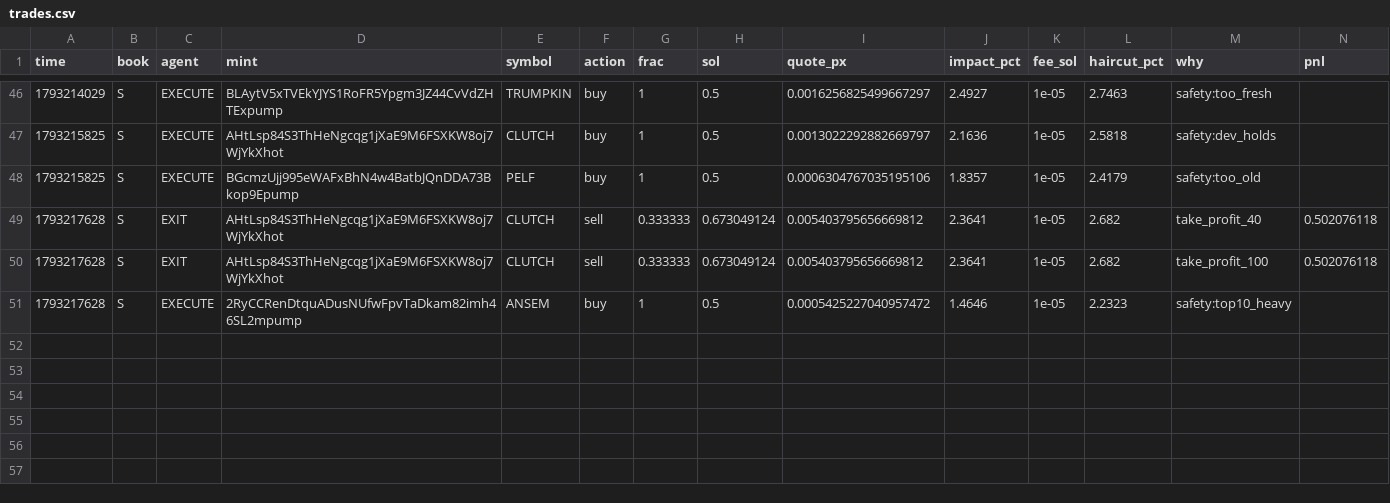
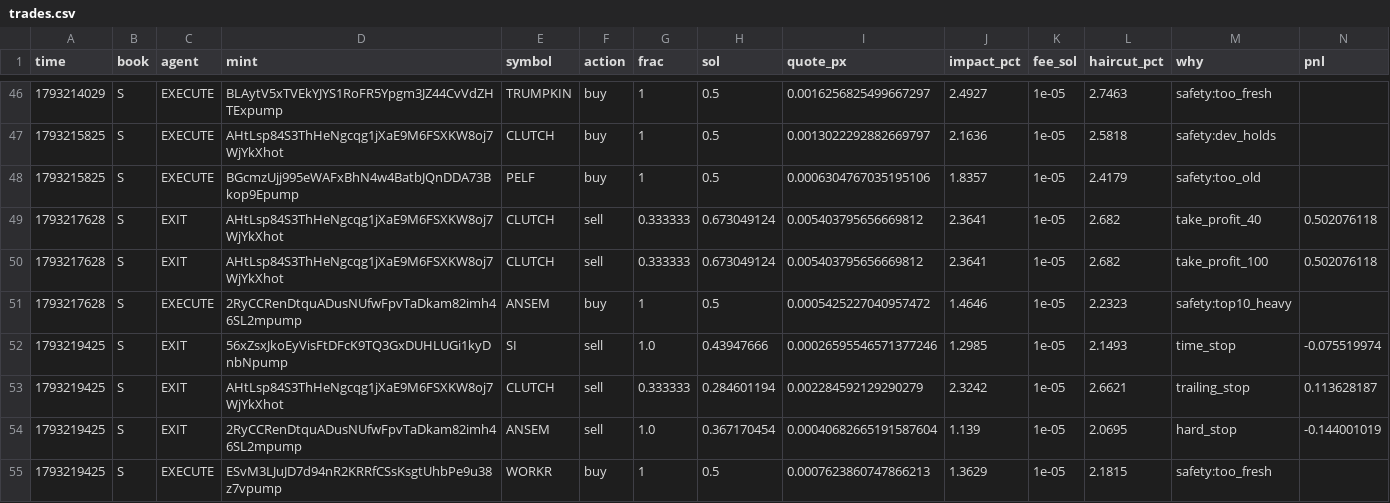
Before and after one commit to Zirqo-Dev/sightline, a CSV file: solana-desk/trades.csv, drawn as a sheet; only a part is shown, gaps mark what is left out; rows hold the shown columns only; the diff names each change by its address in the sheet, - before the commit and + after, or states it on an @@ line.

```diff
--- a/solana-desk/trades.csv
+++ b/solana-desk/trades.csv
+row 52: 1793219425 | S | EXIT | 56xZsxJkoEyVisFtDFcK9TQ3GxDUHLUGi1kyDnbNpump | SI | sell | 1.0 | 0.43947666 | 0.00026595546571377246 | 1.2985 | 1e-05 | 2.1493 | time_stop | -0.075519974
+row 53: 1793219425 | S | EXIT | AHtLsp84S3ThHeNgcqg1jXaE9M6FSXKW8oj7WjYkXhot | CLUTCH | sell | 0.333333 | 0.284601194 | 0.002284592129290279 | 2.3242 | 1e-05 | 2.6621 | trailing_stop | 0.113628187
+row 54: 1793219425 | S | EXIT | 2RyCCRenDtquADusNUfwFpvTaDkam82imh46SL2mpump | ANSEM | sell | 1.0 | 0.367170454 | 0.00040682665191587604 | 1.139 | 1e-05 | 2.0695 | hard_stop | -0.144001019
+row 55: 1793219425 | S | EXECUTE | ESvM3LJuJD7d94nR2KRRfCSsKsgtUhbPe9u38z7vpump | WORKR | buy | 1 | 0.5 | 0.0007623860747866213 | 1.3629 | 1e-05 | 2.1815 | safety:too_fresh
```
Also changed, not shown: solana-desk/tasks.csv, 4 other files.
